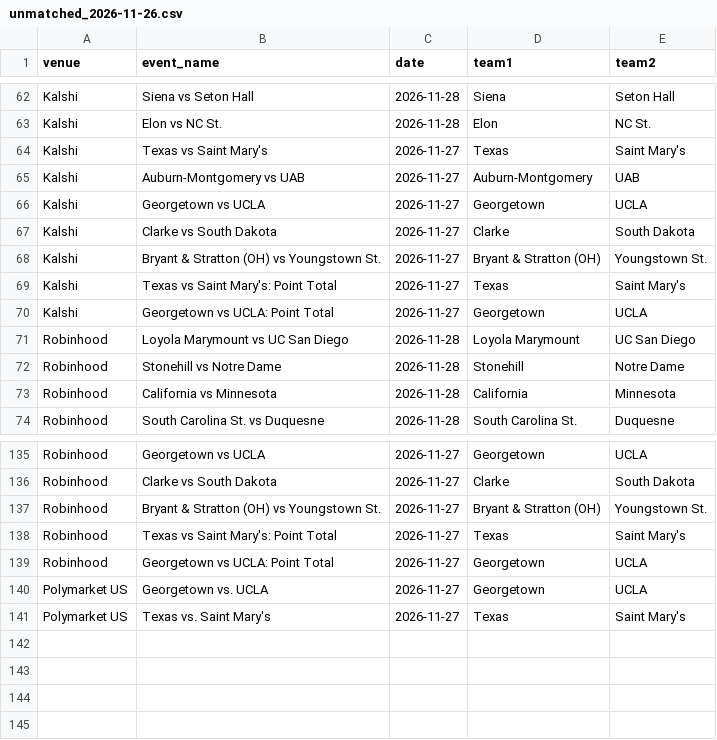
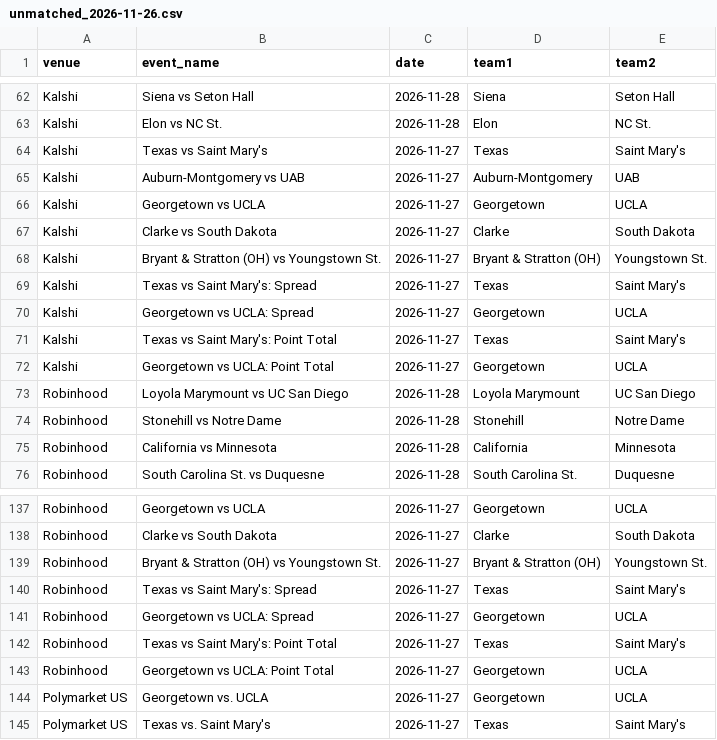
Before and after one commit to michaelatherton1/cbb-board, a CSV file: data/out/unmatched_2026-11-26.csv, drawn as a sheet; only a part is shown, gaps mark what is left out; the diff names each change by its address in the sheet, - before the commit and + after, or states it on an @@ line.

```diff
--- a/data/out/unmatched_2026-11-26.csv
+++ b/data/out/unmatched_2026-11-26.csv
+row 69: Kalshi | Texas vs Saint Mary's: Spread | 2026-11-27 | Texas | Saint Mary's
+row 70: Kalshi | Georgetown vs UCLA: Spread | 2026-11-27 | Georgetown | UCLA
+row 140: Robinhood | Texas vs Saint Mary's: Spread | 2026-11-27 | Texas | Saint Mary's
+row 141: Robinhood | Georgetown vs UCLA: Spread | 2026-11-27 | Georgetown | UCLA
```
Also changed, not shown: data/out/best_lines_2026-11-26.csv, 9 other files.
